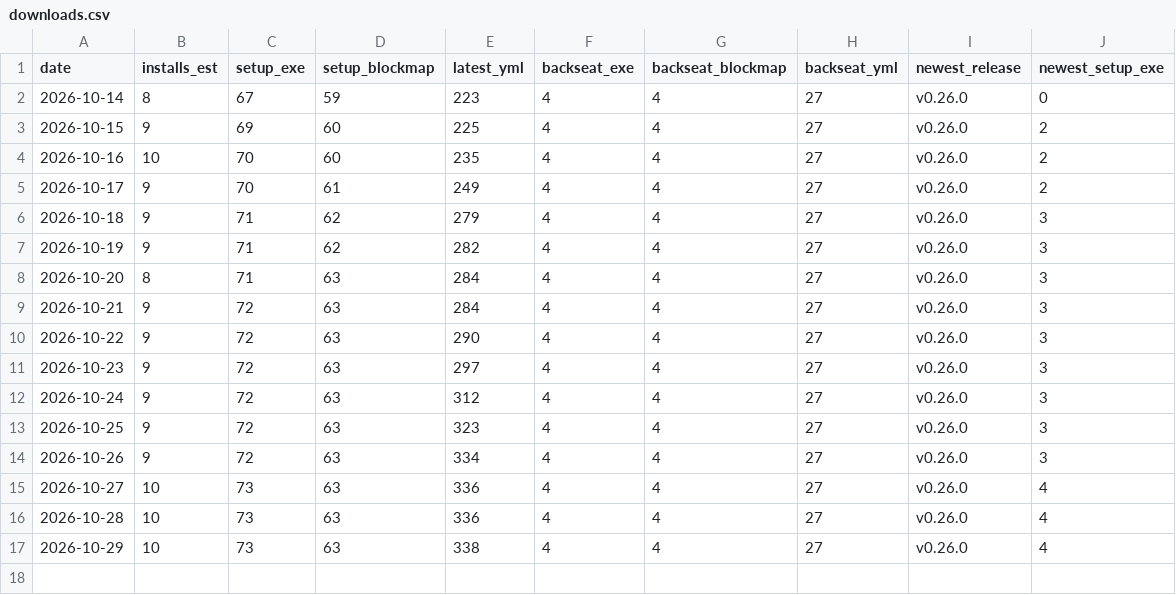
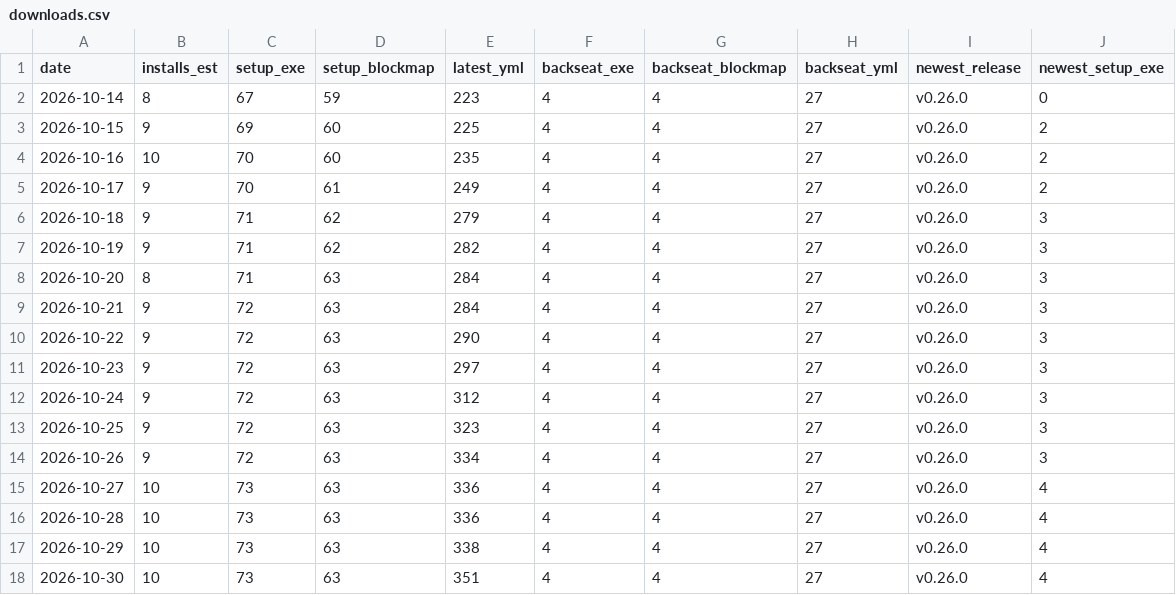
Before and after one commit to ToyYoda/stintview, a CSV file: docs/downloads.csv, drawn as a sheet.

```diff
--- a/docs/downloads.csv
+++ b/docs/downloads.csv
@@ -17 +17,2 @@ date,installs_est,setup_exe,setup_blockmap,latest_yml,backseat_exe,backseat_bloc
 2026-10-29,10,73,63,338,4,4,27,v0.26.0,4
+2026-10-30,10,73,63,351,4,4,27,v0.26.0,4
```
